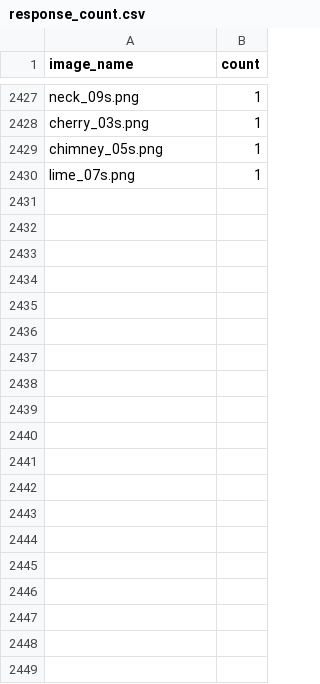
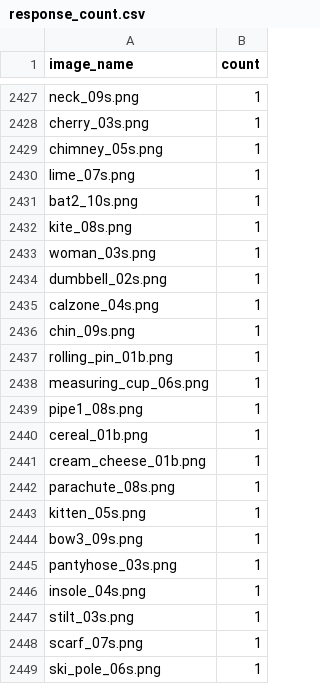
Before and after one commit to ArashAkbarinia/psychophysics, a CSV file: things_eeg2/static/response_count.csv, drawn as a sheet; only a part is shown, gaps mark what is left out; the diff covers the shown part only.

Commit message:
updated the train counts

```diff
--- a/things_eeg2/static/response_count.csv
+++ b/things_eeg2/static/response_count.csv
@@ -2430 +2430,20 @@ chimney_05s.png,1
 lime_07s.png,1
+bat2_10s.png,1
+kite_08s.png,1
+woman_03s.png,1
+dumbbell_02s.png,1
+calzone_04s.png,1
+chin_09s.png,1
+rolling_pin_01b.png,1
+measuring_cup_06s.png,1
+pipe1_08s.png,1
+cereal_01b.png,1
+cream_cheese_01b.png,1
+parachute_08s.png,1
+kitten_05s.png,1
+bow3_09s.png,1
+pantyhose_03s.png,1
+insole_04s.png,1
+stilt_03s.png,1
+scarf_07s.png,1
+ski_pole_06s.png,1
```
Also changed, not shown: 54 added rows and 7 edited cells elsewhere in this file.
